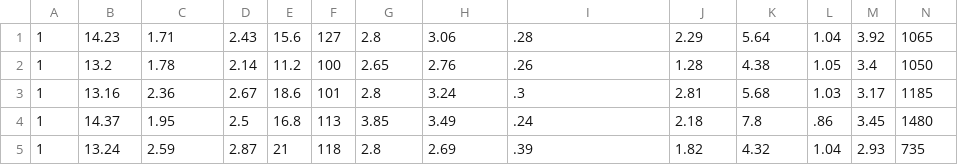
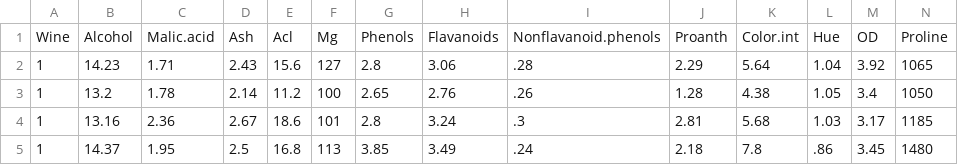
Before and after one commit to hadar88/Project, a CSV file: Menus/wine.csv, drawn as a sheet; only a part is shown; the shorter side is filled out with more unchanged rows.

```diff
--- a/Menus/wine.csv
+++ b/Menus/wine.csv
@@ -1 +1,2 @@
+Wine,Alcohol,Malic.acid,Ash,Acl,Mg,Phenols,Flavanoids,Nonflavanoid.phenols,Proanth,Color.int,Hue,OD,Proline
 1,14.23,1.71,2.43,15.6,127,2.8,3.06,.28,2.29,5.64,1.04,3.92,1065
```
Also changed, not shown: 2 other files.
